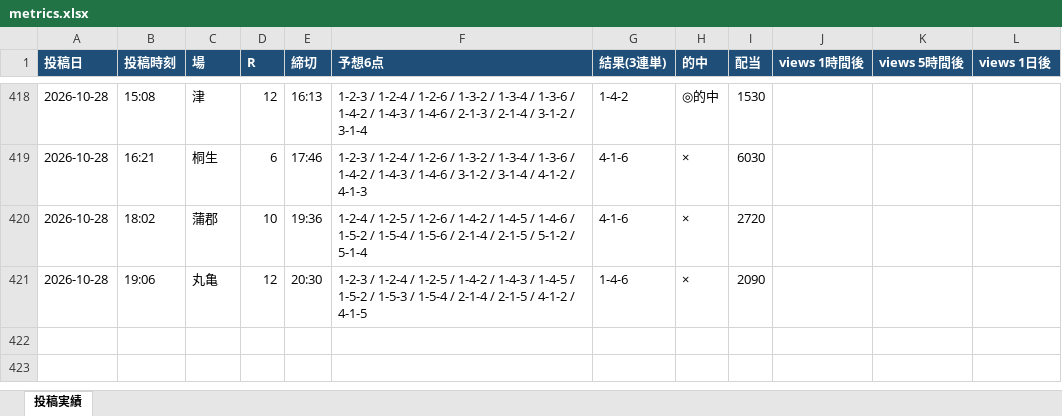
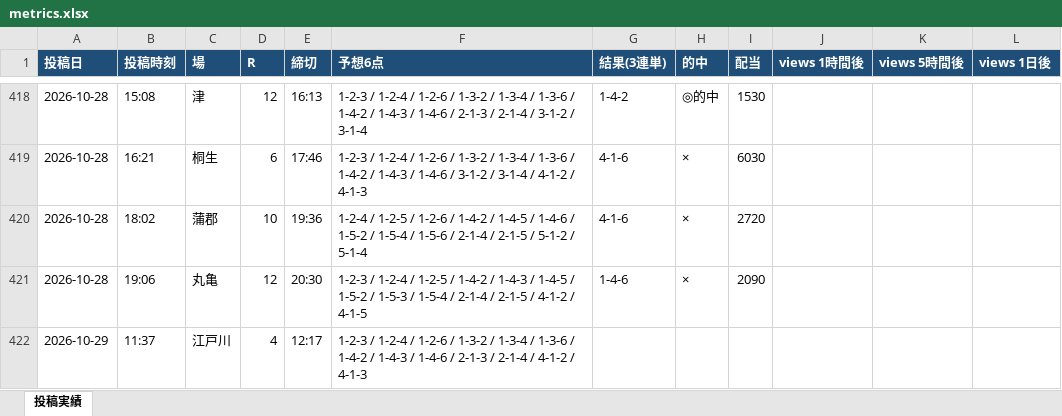
Before and after one commit to Growth37/kyotei-threads-bot, an Excel workbook: metrics.xlsx, sheet 投稿実績, drawn as a sheet; only a part is shown, gaps mark what is left out; values as stored, in another font and other column widths than the file's, no borders; the diff names each change by its address in the sheet, - before the commit and + after, or states it on an @@ line.

Commit message:
metrics: 表示回数/的中結果を更新

```diff
--- a/metrics.xlsx (sheet 投稿実績)
+++ b/metrics.xlsx (sheet 投稿実績)
+row 422: 2026-10-29 | 11:37 | 江戸川 | 4 | 12:17 | 1-2-3 / 1-2-4 / 1-2-6 / 1-3-2 / 1-3-4 / 1-3-6 / 1-4-2 / 1-4-3 / 1-4-6 / 2-1-3 / 2-1-4 / 4-1-2 / 4-1-3
```
Also changed, not shown: 1 other file.
